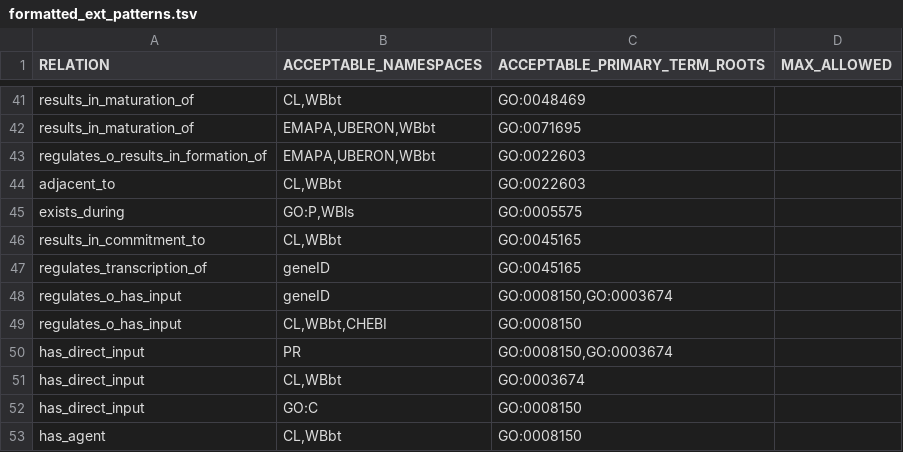
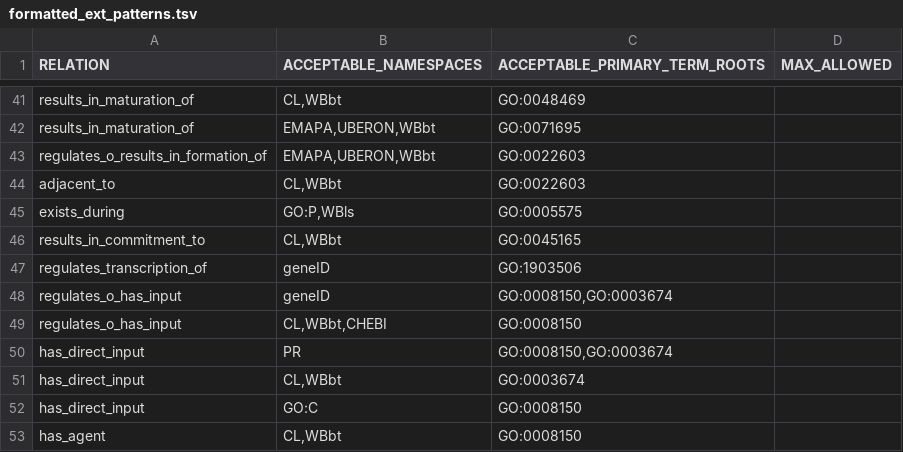
Before and after one commit to geneontology/gocamgen, a TSV file: resources/formatted_ext_patterns.tsv, drawn as a sheet; only a part is shown, gaps mark what is left out.

Commit message:
Update formatted_ext_patterns.tsv
Updated GO term for use with 'regulates transcription of'.

It was associated with 'cell fate commitment' (GO:0045615) which I think might have just been a typo from repeating the GO term in the previous entry for 'results in commitment to'.

This should allow more annotation lines to pass.

```diff
--- a/resources/formatted_ext_patterns.tsv
+++ b/resources/formatted_ext_patterns.tsv
@@ -46,3 +46,3 @@ exists_during	GO:P,WBls	GO:0005575
 results_in_commitment_to	CL,WBbt	GO:0045165	
-regulates_transcription_of	geneID	GO:0045165	
+regulates_transcription_of	geneID	GO:1903506
 regulates_o_has_input	geneID	GO:0008150,GO:0003674	
```
